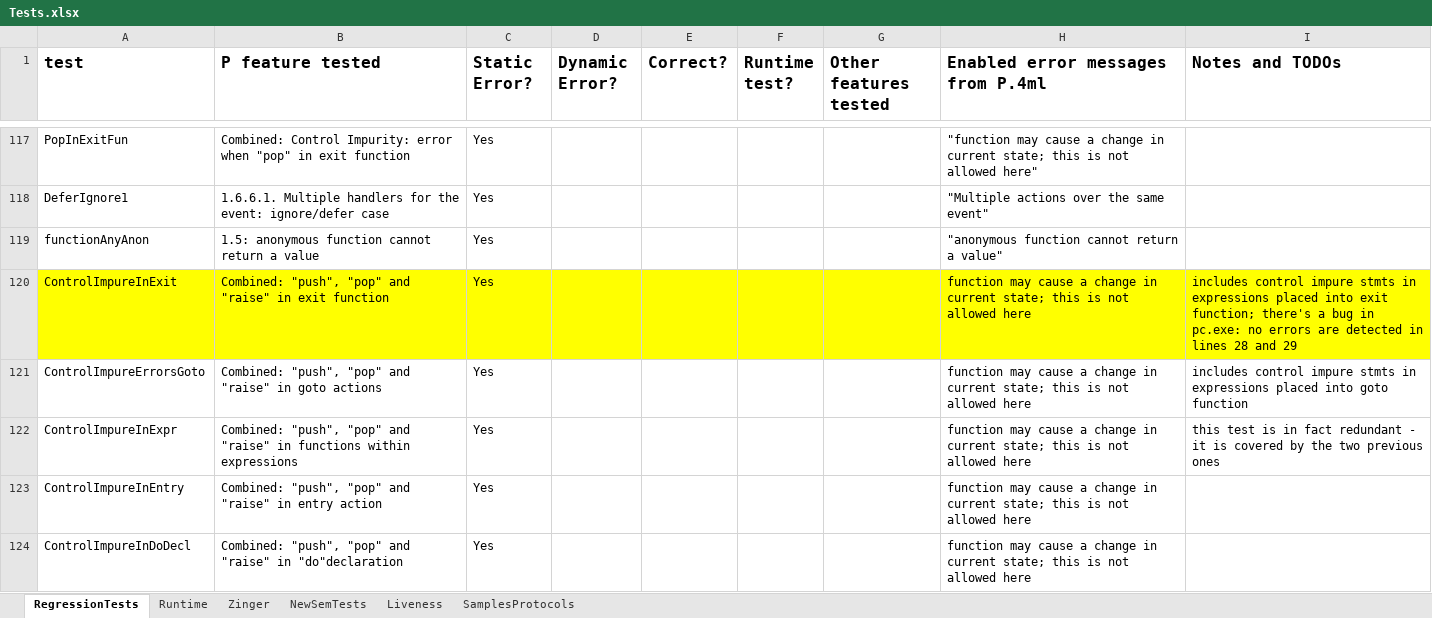
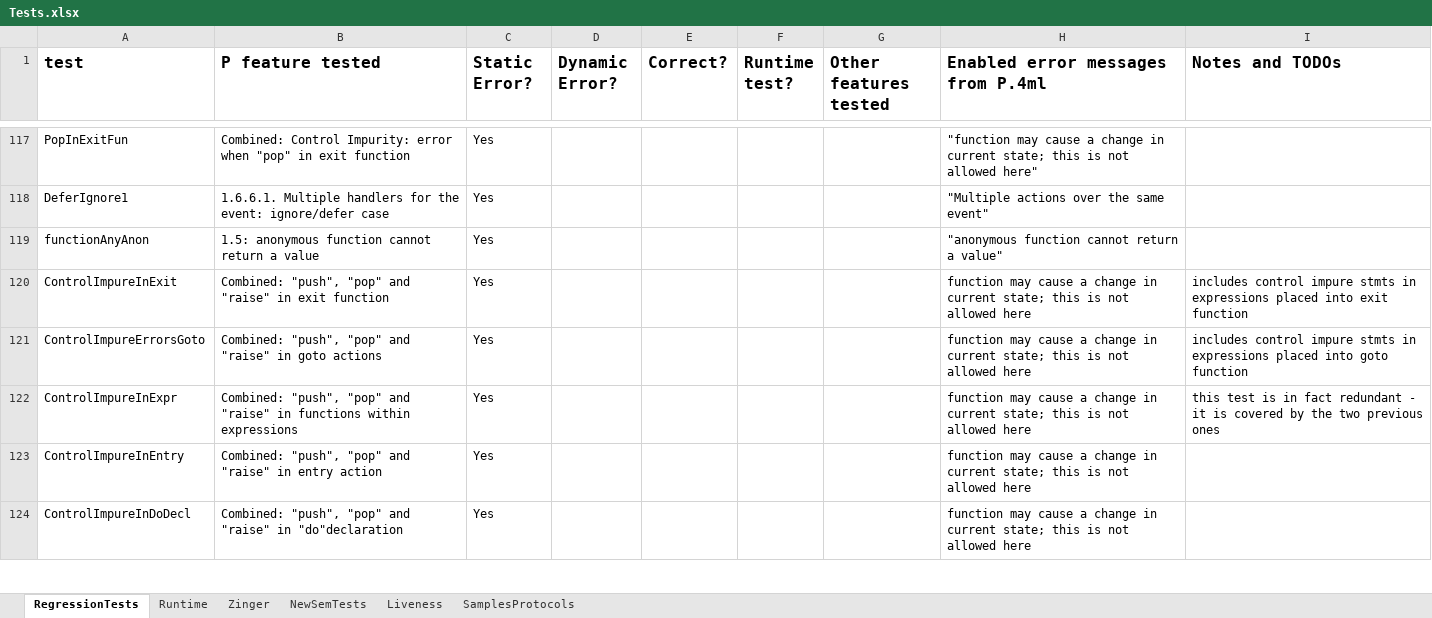
Before and after one commit to p-org/P, an Excel workbook: Doc/TestDocs/Tests.xlsx, sheet RegressionTests, drawn as a sheet; only a part is shown, gaps mark what is left out; values as stored, in another font and other column widths than the file's, no borders; the diff covers the shown part only; the diff names each change by its address in the sheet, - before the commit and + after, or states it on an @@ line.

Commit message:
tests added/modified

```diff
--- a/Doc/TestDocs/Tests.xlsx (sheet RegressionTests)
+++ b/Doc/TestDocs/Tests.xlsx (sheet RegressionTests)
-A120:I120 fill: #FFFF00
+A120:I120 fill: none
-I120 (Notes and TODOs): …into exit function; there's a bug in pc.exe: no errors are detected in lines 28 and 29
+I120 (Notes and TODOs): …into exit function
```
Also changed, not shown: 1 added row and 1 edited cell elsewhere in this sheet, sheet NewSemTests, 39 other files.
